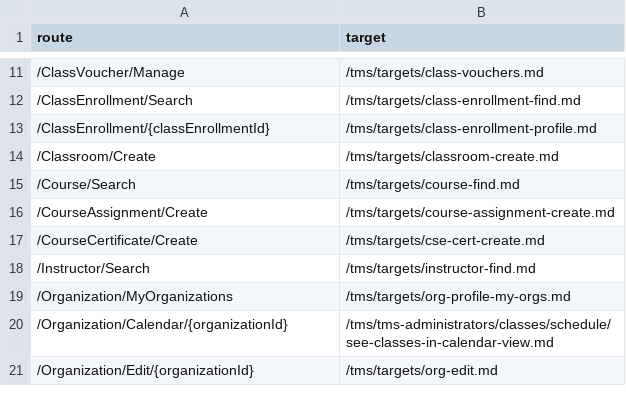
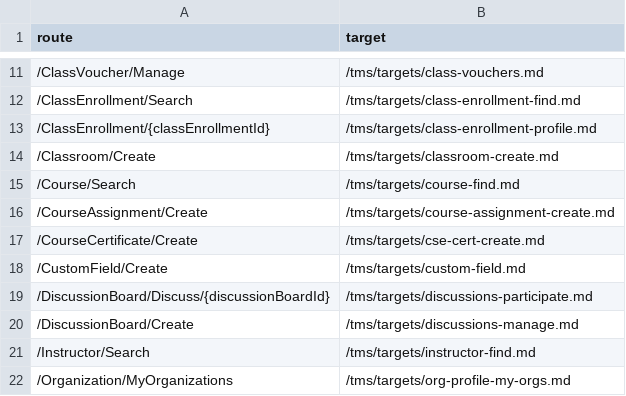
Before and after one commit to LearnOnDemandSystems/docs, a CSV file: tms/route-map.csv, drawn as a sheet; only a part is shown, gaps mark what is left out; the shorter side is filled out with more unchanged rows; the diff names each change by its address in the sheet, - before the commit and + after, or states it on an @@ line.

Commit message:
6 articles in Misc, Fund, and course for Admins, targets
pushed articles in Admin Misc, Fund, and Course... areas for custom landing pages, roles by auth provider, and custom fields.  Also pushed targets pages for discussions (participate/manage) and custom fields. Updated Home with articles links

```diff
--- a/tms/route-map.csv
+++ b/tms/route-map.csv
+row 18: /CustomField/Create | /tms/targets/custom-field.md
+row 19: /DiscussionBoard/Discuss/{discussionBoardId} | /tms/targets/discussions-participate.md
+row 20: /DiscussionBoard/Create | /tms/targets/discussions-manage.md
```
Also changed, not shown: 12 other files.
